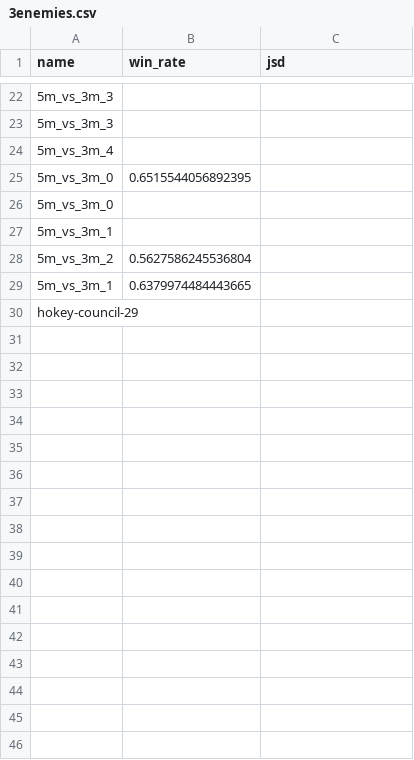
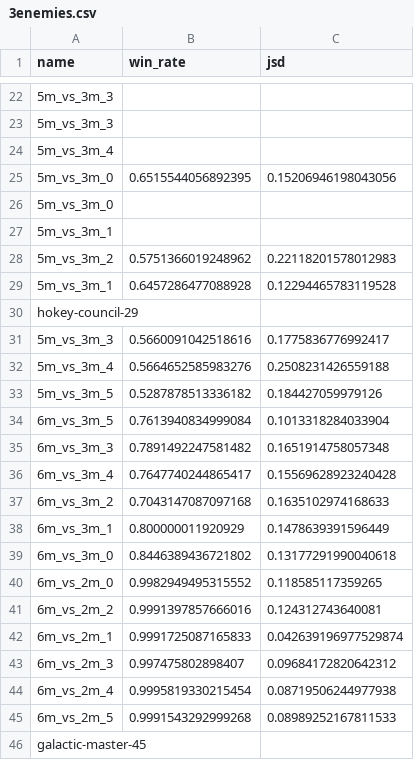
Before and after one commit to emieczkowski/JaxMARL, a CSV file: smac_expt2/3enemies.csv, drawn as a sheet; only a part is shown, gaps mark what is left out; the diff names each change by its address in the sheet, - before the commit and + after, or states it on an @@ line.

```diff
--- a/smac_expt2/3enemies.csv
+++ b/smac_expt2/3enemies.csv
-C25 (jsd): (empty)
+C25 (jsd): 0.15206946198043056
-B28 (win_rate): 0.5627586245536804
+B28 (win_rate): 0.5751366019248962
-C28 (jsd): (empty)
+C28 (jsd): 0.22118201578012983
-B29 (win_rate): 0.6379974484443665
+B29 (win_rate): 0.6457286477088928
-C29 (jsd): (empty)
+C29 (jsd): 0.12294465783119528
+row 31: 5m_vs_3m_3 | 0.5660091042518616 | 0.1775836776992417
+row 32: 5m_vs_3m_4 | 0.5664652585983276 | 0.2508231426559188
+row 33: 5m_vs_3m_5 | 0.5287878513336182 | 0.184427059979126
+row 34: 6m_vs_3m_5 | 0.7613940834999084 | 0.1013318284033904
+row 35: 6m_vs_3m_3 | 0.7891492247581482 | 0.1651914758057348
+row 36: 6m_vs_3m_4 | 0.7647740244865417 | 0.15569628923240428
+row 37: 6m_vs_3m_2 | 0.7043147087097168 | 0.1635102974168633
+row 38: 6m_vs_3m_1 | 0.800000011920929 | 0.1478639391596449
+row 39: 6m_vs_3m_0 | 0.8446389436721802 | 0.13177291990040618
+row 40: 6m_vs_2m_0 | 0.9982949495315552 | 0.118585117359265
+row 41: 6m_vs_2m_2 | 0.9991397857666016 | 0.124312743640081
+row 42: 6m_vs_2m_1 | 0.9991725087165833 | 0.042639196977529874
+row 43: 6m_vs_2m_3 | 0.997475802898407 | 0.09684172820642312
+row 44: 6m_vs_2m_4 | 0.9995819330215454 | 0.08719506244977938
+row 45: 6m_vs_2m_5 | 0.9991543292999268 | 0.08989252167811533
+row 46: galactic-master-45
```
Also changed, not shown: smac_expt2/combined.csv, smac_expt2/wandb_runs_chunk3.csv, 2 other files.
